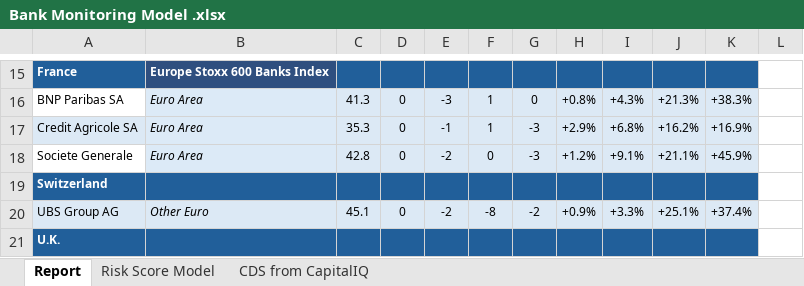
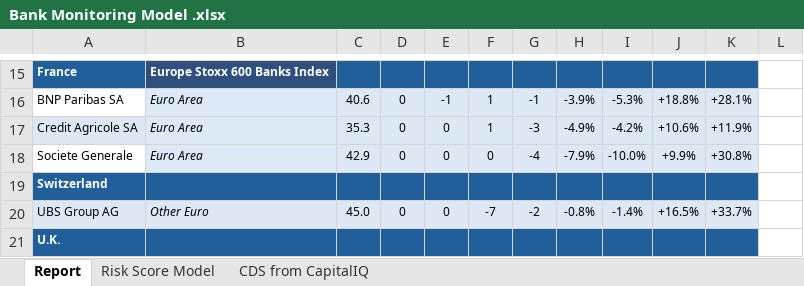
Before and after one commit to josh1128/Bank-Monitoring-Dashboard, an Excel workbook: Bank Monitoring Model .xlsx, sheet Report, drawn as a sheet; only a part is shown, gaps mark what is left out; values as stored, in another font and other column widths than the file's, no borders; conditional formats not drawn; the diff covers the shown part only; the diff names each change by its address in the sheet, - before the commit and + after, or states it on an @@ line.

```diff
--- a/Bank Monitoring Model .xlsx (sheet Report)
+++ b/Bank Monitoring Model .xlsx (sheet Report)
-C16: 41.3
+C16: 40.6
-E16: -3
+E16: -1
-G16: 0
+G16: -1
-H16: +0.8%
+H16: -3.9%
-I16: +4.3%
+I16: -5.3%
-J16: +21.3%
+J16: +18.8%
-K16: +38.3%
+K16: +28.1%
-E17: -1
+E17: 0
-H17: +2.9%
+H17: -4.9%
-I17: +6.8%
+I17: -4.2%
-J17: +16.2%
+J17: +10.6%
-K17: +16.9%
+K17: +11.9%
-C18: 42.8
+C18: 42.9
-E18: -2
+E18: 0
-G18: -3
+G18: -4
-H18: +1.2%
+H18: -7.9%
-I18: +9.1%
+I18: -10.0%
-J18: +21.1%
+J18: +9.9%
-K18: +45.9%
+K18: +30.8%
-C20: 45.1
+C20: 45.0
-E20: -2
+E20: 0
-F20: -8
+F20: -7
-H20: +0.9%
+H20: -0.8%
-I20: +3.3%
+I20: -1.4%
-J20: +25.1%
+J20: +16.5%
-K20: +37.4%
+K20: +33.7%
```
Also changed, not shown: 1 added row, 1 removed row and 200 edited cells elsewhere in this sheet, sheet CDS from CapitalIQ, sheet Risk Score Model, charts or pictures.
